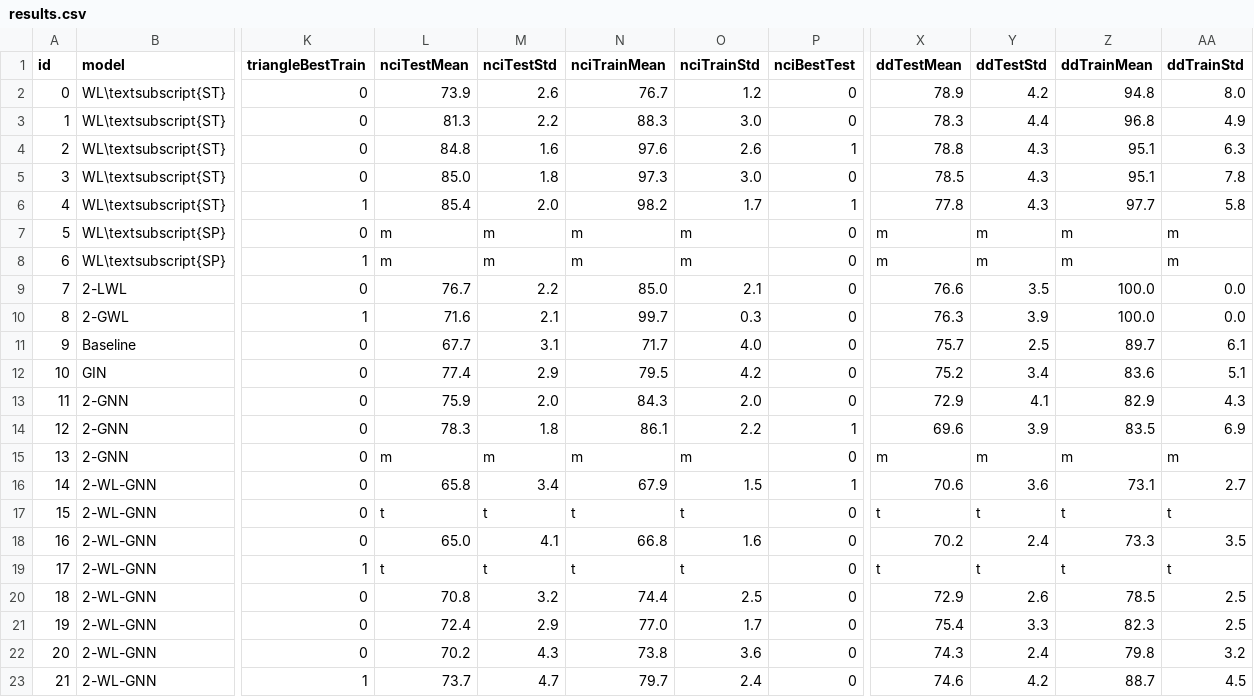
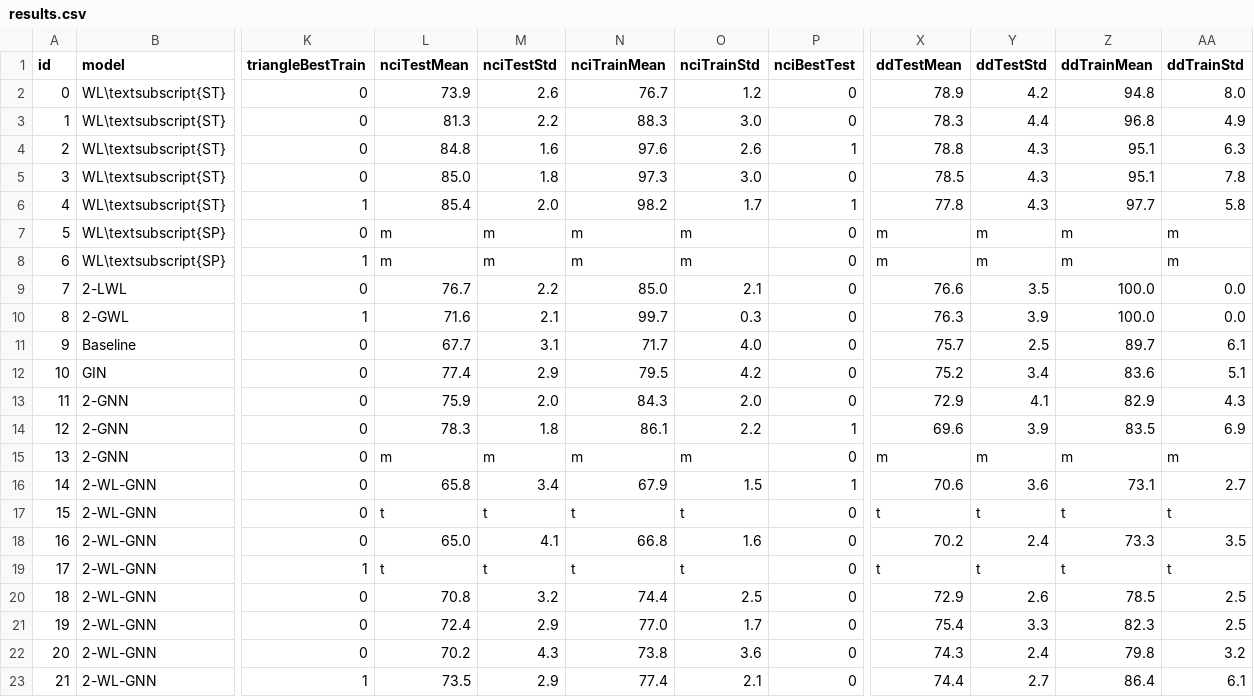
Before and after one commit to Cortys/master-thesis, a CSV file: thesis/data/results.csv, drawn as a sheet; only a part is shown, gaps mark what is left out; the diff names each change by its address in the sheet, - before the commit and + after, or states it on an @@ line.

```diff
--- a/thesis/data/results.csv
+++ b/thesis/data/results.csv
-L23 (nciTestMean): 73.7
+L23 (nciTestMean): 73.5
-M23 (nciTestStd): 4.7
+M23 (nciTestStd): 2.9
-N23 (nciTrainMean): 79.7
+N23 (nciTrainMean): 77.4
-O23 (nciTrainStd): 2.4
+O23 (nciTrainStd): 2.1
-X23 (ddTestMean): 74.6
+X23 (ddTestMean): 74.4
-Y23 (ddTestStd): 4.2
+Y23 (ddTestStd): 2.7
-Z23 (ddTrainMean): 88.7
+Z23 (ddTrainMean): 86.4
-AA23 (ddTrainStd): 4.5
+AA23 (ddTrainStd): 6.1
```
Also changed, not shown: 19 other files.
